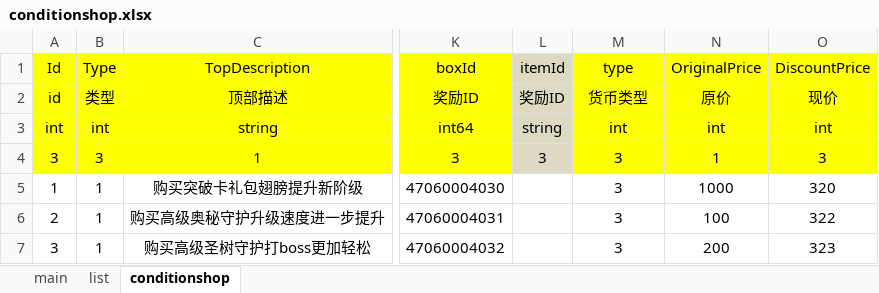
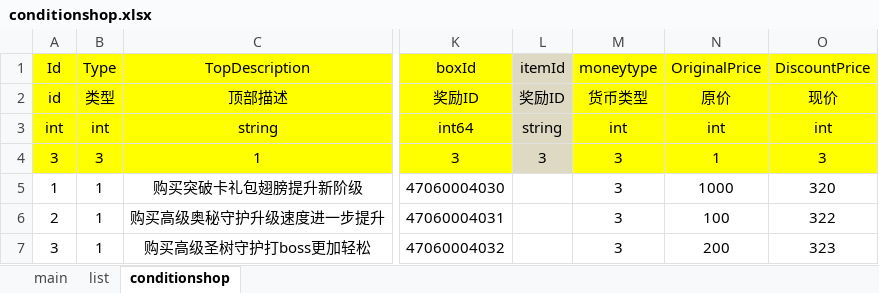
Before and after one commit to yigao/NFShmServer, an Excel workbook: game/MMO/ExcelMMO/conditionshop.xlsx, sheet conditionshop, drawn as a sheet; only a part is shown, gaps mark what is left out; values as stored, in another font and other column widths than the file's, no borders; the diff names each change by its address in the sheet, - before the commit and + after, or states it on an @@ line.

Commit message:
moneytype

```diff
--- a/game/MMO/ExcelMMO/conditionshop.xlsx (sheet conditionshop)
+++ b/game/MMO/ExcelMMO/conditionshop.xlsx (sheet conditionshop)
-M1: type
+M1: moneytype
```
